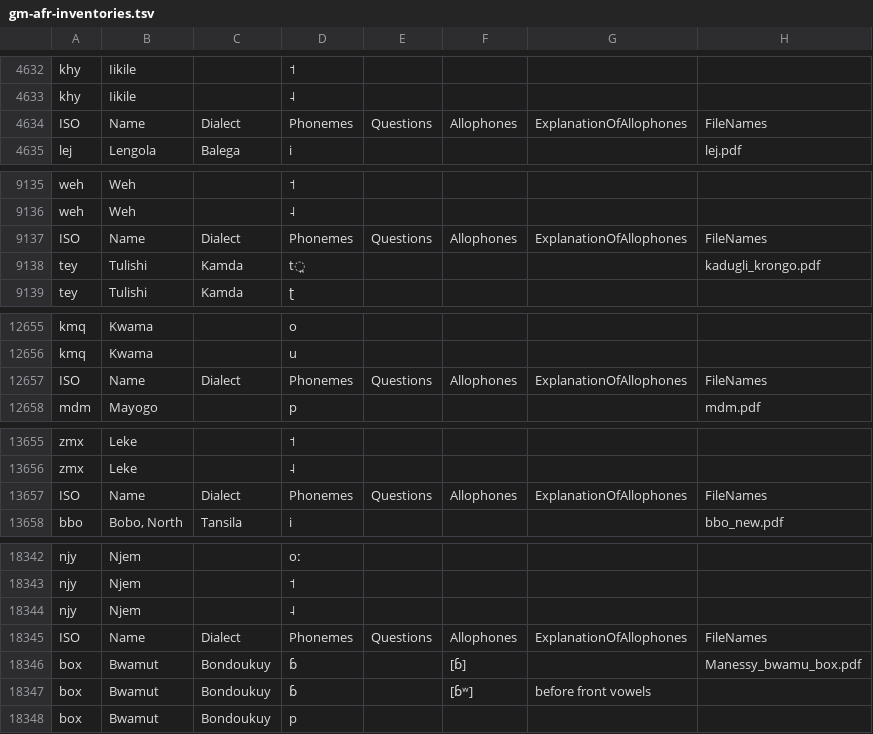
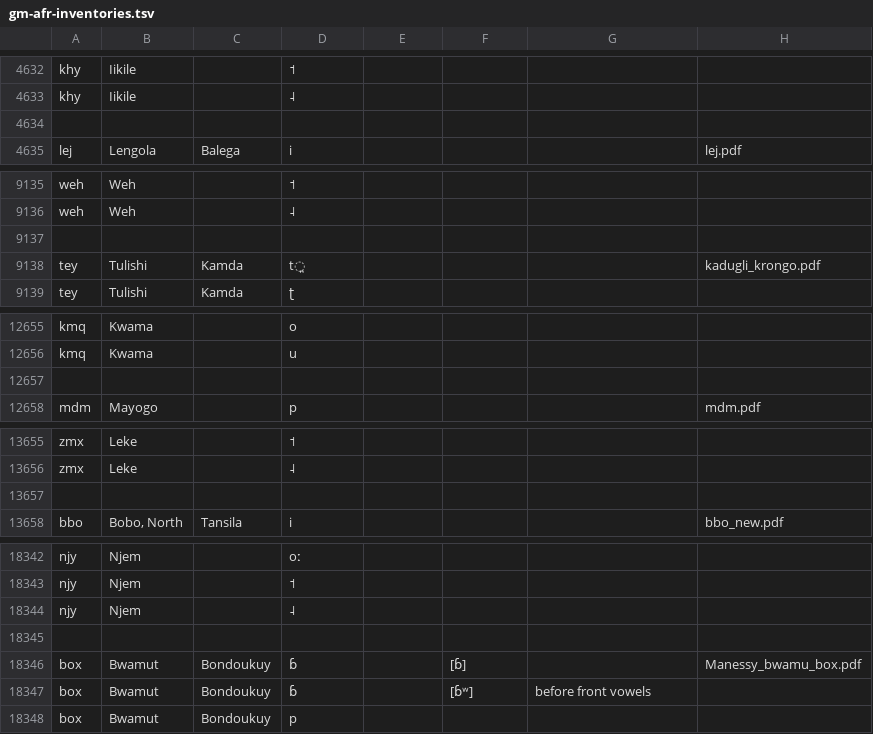
Before and after one commit to phoible/dev, a TSV file: data/GM/gm-afr-inventories.tsv, drawn as a sheet; only a part is shown, gaps mark what is left out; the diff names each change by its address in the sheet, - before the commit and + after, or states it on an @@ line.

Commit message:
FIX: remove periodic repeats of header row in GM-afr

```diff
--- a/data/GM/gm-afr-inventories.tsv
+++ b/data/GM/gm-afr-inventories.tsv
-row 4634: ISO | Name | Dialect | Phonemes | Questions | Allophones | ExplanationOfAllophones | FileNames
+row 4634: (empty)
-row 9137: ISO | Name | Dialect | Phonemes | Questions | Allophones | ExplanationOfAllophones | FileNames
+row 9137: (empty)
-row 12657: ISO | Name | Dialect | Phonemes | Questions | Allophones | ExplanationOfAllophones | FileNames
+row 12657: (empty)
-row 13657: ISO | Name | Dialect | Phonemes | Questions | Allophones | ExplanationOfAllophones | FileNames
+row 13657: (empty)
-row 18345: ISO | Name | Dialect | Phonemes | Questions | Allophones | ExplanationOfAllophones | FileNames
+row 18345: (empty)
```
